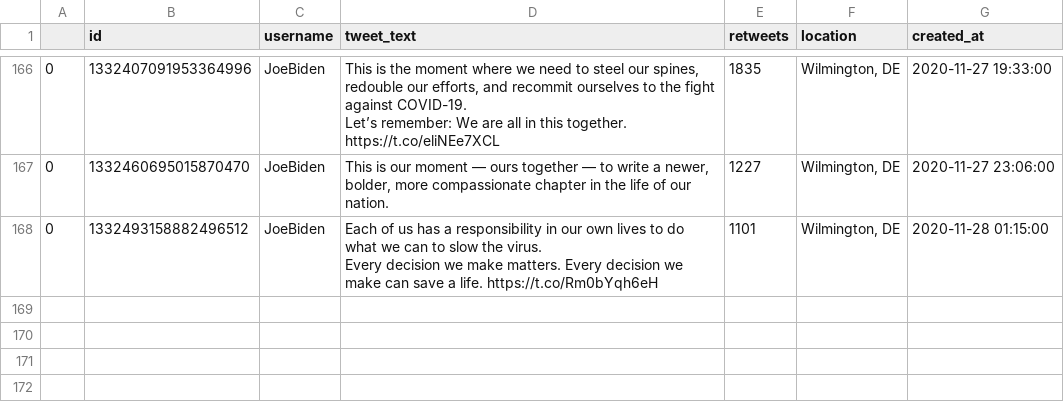
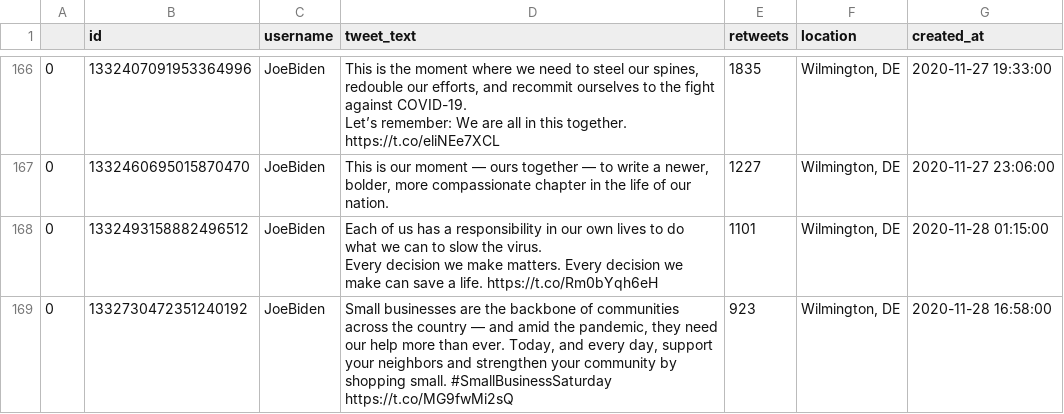
Before and after one commit to joshkraft/daily-candidate-tweets, a CSV file: data/JoeBiden/data.csv, drawn as a sheet; only a part is shown, gaps mark what is left out; the diff names each change by its address in the sheet, - before the commit and + after, or states it on an @@ line.

Commit message:
Latest data: Sat Nov 28 17:11:19 UTC 2020

```diff
--- a/data/JoeBiden/data.csv
+++ b/data/JoeBiden/data.csv
+row 169: 0 | 1332730472351240192 | JoeBiden | Small businesses are the backbone of communities across the country — and amid the pandemic, they need our help more than ever. Today, and every day, support your neighbors and strengthen your community by shopping small. #SmallBusinessSaturday https://t.co/MG9fwMi2sQ | 923 | Wilmington, DE | 2020-11-28 16:58:00
```
Also changed, not shown: 1 other file.
